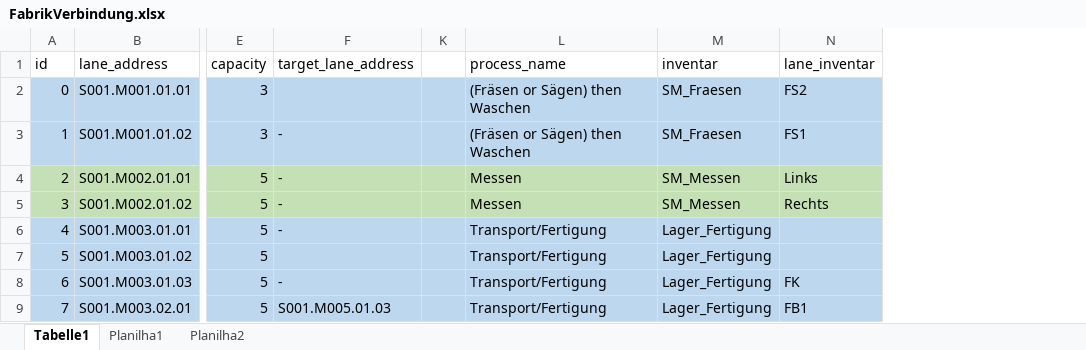
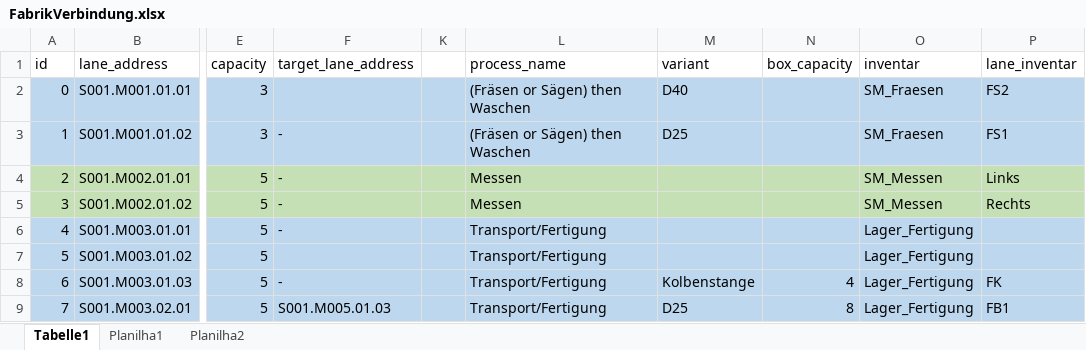
Before and after one commit to otaviomserra/ADP-code, an Excel workbook: datenverarbeitung/FabrikVerbindung.xlsx, sheet Tabelle1, drawn as a sheet; only a part is shown, gaps mark what is left out; values as stored, in another font and other column widths than the file's, no borders; the diff names each change by its address in the sheet, - before the commit and + after, or states it on an @@ line.

Commit message:
fabrik verbindung

```diff
--- a/datenverarbeitung/FabrikVerbindung.xlsx (sheet Tabelle1)
+++ b/datenverarbeitung/FabrikVerbindung.xlsx (sheet Tabelle1)
+column M (variant), rows 2-9: D40 | D25 |  |  |  |  | Kolbenstange | D25
+column N (box_capacity), rows 8-9: 4 | 8
```
Also changed, not shown: 1 other file.
